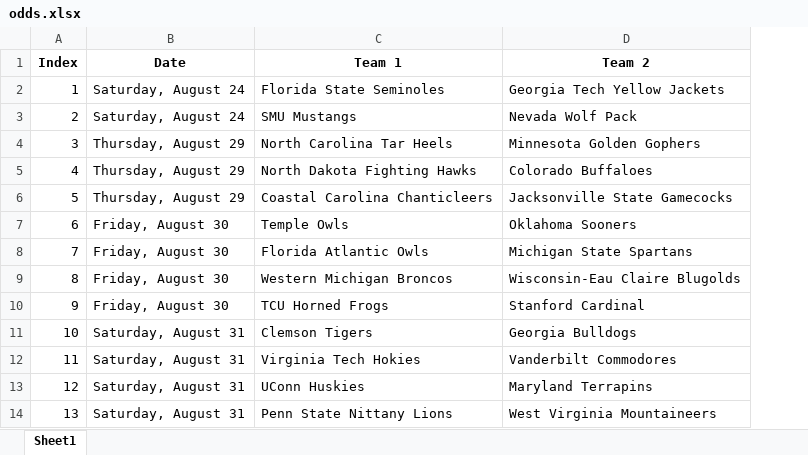
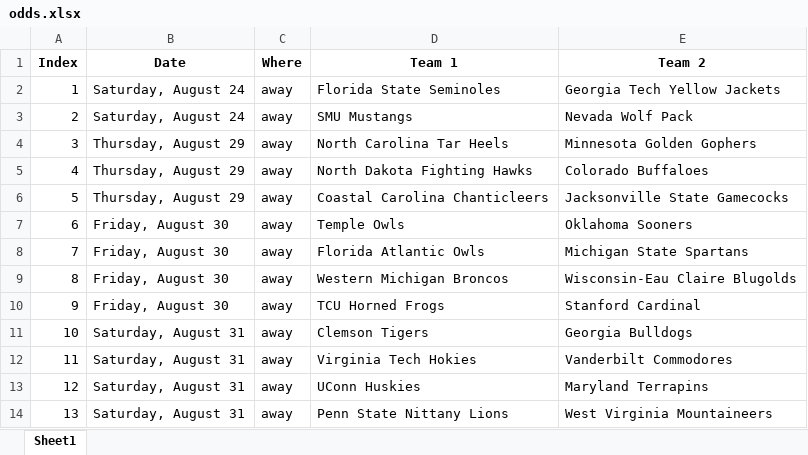
Before and after one commit to meprogrammerguy/pyBlitz, an Excel workbook: data/odds.xlsx, sheet Sheet1, drawn as a sheet; only a part is shown; values as stored, in another font and other column widths than the file's, no borders; the diff names each change by its address in the sheet, - before the commit and + after, or states it on an @@ line.

```diff
--- a/data/odds.xlsx (sheet Sheet1)
+++ b/data/odds.xlsx (sheet Sheet1)
+column C (Where), rows 2-14: all away
```
Also changed, not shown: 3 other files.
